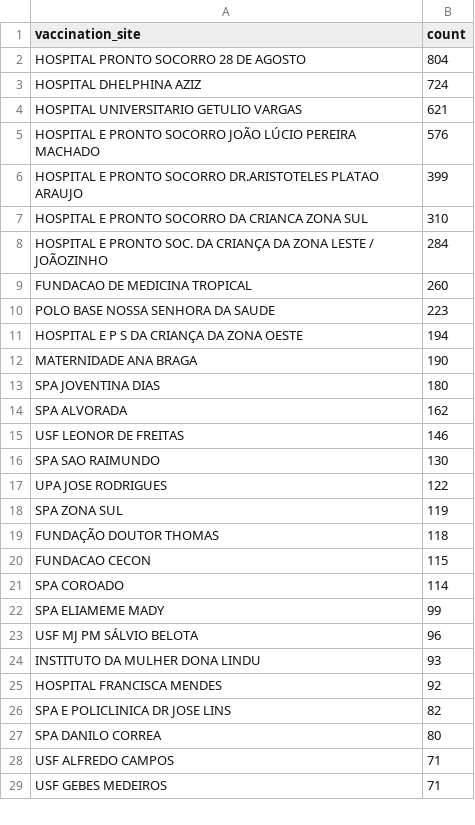
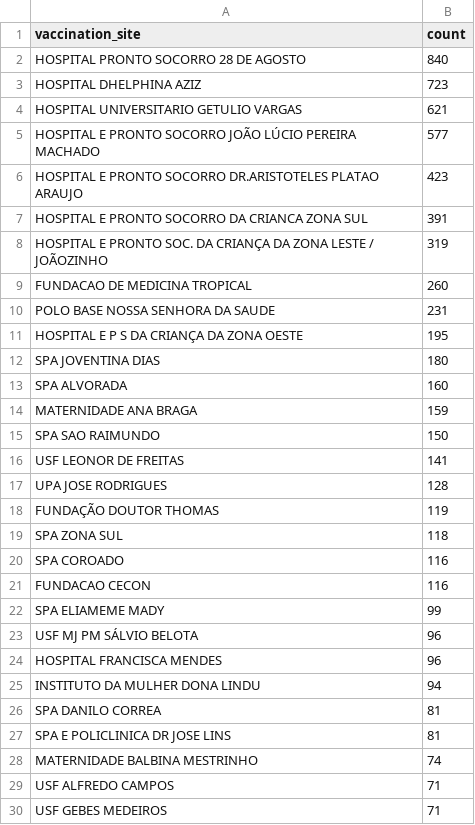
Before and after one commit to CodeForManaus/vacina-manaus, a CSV file: db/vaccination_site_count.csv, drawn as a sheet; only a part is shown; the diff covers the shown part only.

```diff
--- a/db/vaccination_site_count.csv
+++ b/db/vaccination_site_count.csv
@@ -1,28 +1,29 @@
 vaccination_site,count
-HOSPITAL PRONTO SOCORRO 28 DE AGOSTO,804
-HOSPITAL DHELPHINA AZIZ,724
+HOSPITAL PRONTO SOCORRO 28 DE AGOSTO,840
+HOSPITAL DHELPHINA AZIZ,723
 HOSPITAL UNIVERSITARIO GETULIO VARGAS,621
-HOSPITAL E PRONTO SOCORRO JOÃO LÚCIO PEREIRA MACHADO,576
-HOSPITAL E PRONTO SOCORRO DR.ARISTOTELES PLATAO ARAUJO,399
-HOSPITAL E PRONTO SOCORRO DA CRIANCA ZONA SUL,310
-HOSPITAL E PRONTO SOC. DA CRIANÇA DA ZONA LESTE / JOÃOZINHO,284
+HOSPITAL E PRONTO SOCORRO JOÃO LÚCIO PEREIRA MACHADO,577
+HOSPITAL E PRONTO SOCORRO DR.ARISTOTELES PLATAO ARAUJO,423
+HOSPITAL E PRONTO SOCORRO DA CRIANCA ZONA SUL,391
+HOSPITAL E PRONTO SOC. DA CRIANÇA DA ZONA LESTE / JOÃOZINHO,319
 FUNDACAO DE MEDICINA TROPICAL,260
-POLO BASE NOSSA SENHORA DA SAUDE,223
-HOSPITAL E P S DA CRIANÇA DA ZONA OESTE,194
-MATERNIDADE ANA BRAGA,190
+POLO BASE NOSSA SENHORA DA SAUDE,231
+HOSPITAL E P S DA CRIANÇA DA ZONA OESTE,195
 SPA JOVENTINA DIAS,180
-SPA ALVORADA,162
-USF LEONOR DE FREITAS,146
-SPA SAO RAIMUNDO,130
-UPA JOSE RODRIGUES,122
-SPA ZONA SUL,119
-FUNDAÇÃO DOUTOR THOMAS,118
-FUNDACAO CECON,115
-SPA COROADO,114
+SPA ALVORADA,160
+MATERNIDADE ANA BRAGA,159
+SPA SAO RAIMUNDO,150
+USF LEONOR DE FREITAS,141
+UPA JOSE RODRIGUES,128
+FUNDAÇÃO DOUTOR THOMAS,119
+SPA ZONA SUL,118
+SPA COROADO,116
+FUNDACAO CECON,116
 SPA ELIAMEME MADY,99
 USF MJ PM SÁLVIO BELOTA,96
-INSTITUTO DA MULHER DONA LINDU,93
-HOSPITAL FRANCISCA MENDES,92
-SPA E POLICLINICA DR JOSE LINS,82
-SPA DANILO CORREA,80
+HOSPITAL FRANCISCA MENDES,96
+INSTITUTO DA MULHER DONA LINDU,94
+SPA DANILO CORREA,81
+SPA E POLICLINICA DR JOSE LINS,81
+MATERNIDADE BALBINA MESTRINHO,74
 USF ALFREDO CAMPOS,71
```
Also changed, not shown: 10 added rows, 5 removed rows and 4 edited cells elsewhere in this file, db/cpf_count.csv, db/service_group_count.csv, 10 other files.
